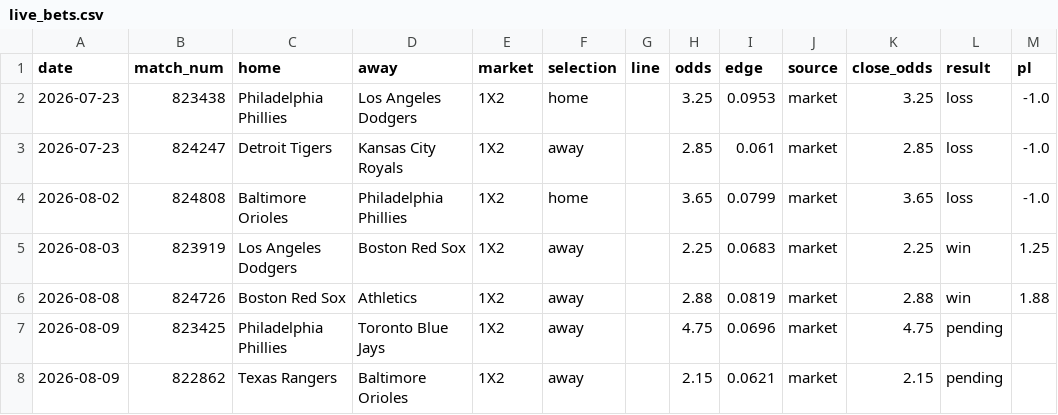
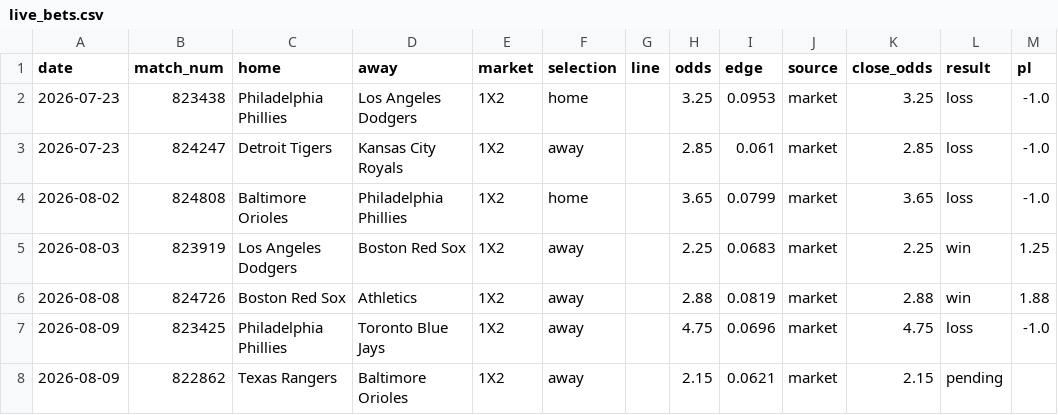
Before and after one commit to c49037027-svg/football, a CSV file: data/live_bets.csv, drawn as a sheet.

```diff
--- a/data/live_bets.csv
+++ b/data/live_bets.csv
@@ -6,3 +6,3 @@ date,match_num,home,away,market,selection,line,odds,edge,source,close_odds,resul
 2026-08-08,824726,Boston Red Sox,Athletics,1X2,away,,2.88,0.0819,market,2.88,win,1.88
-2026-08-09,823425,Philadelphia Phillies,Toronto Blue Jays,1X2,away,,4.75,0.0696,market,4.75,pending,
+2026-08-09,823425,Philadelphia Phillies,Toronto Blue Jays,1X2,away,,4.75,0.0696,market,4.75,loss,-1.0
 2026-08-09,822862,Texas Rangers,Baltimore Orioles,1X2,away,,2.15,0.0621,market,2.15,pending,
```
